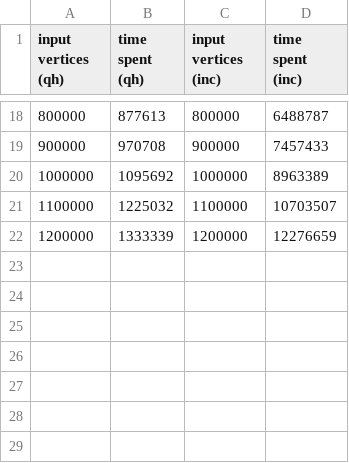
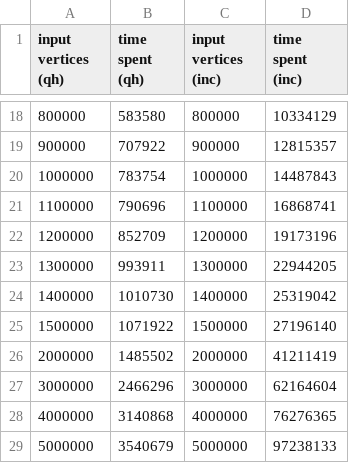
Before and after one commit to Drainyard/Thesis-Convex, a CSV file: data/in_cube_1_2m.csv, drawn as a sheet; only a part is shown, gaps mark what is left out; the diff covers the shown part only.

```diff
--- a/data/in_cube_1_2m.csv
+++ b/data/in_cube_1_2m.csv
@@ -18,5 +18,12 @@ input vertices (qh), time spent (qh),input vertices (inc), time spent (inc)
-800000,877613,800000,6488787
-900000,970708,900000,7457433
-1000000,1095692,1000000,8963389
-1100000,1225032,1100000,10703507
-1200000,1333339,1200000,12276659
+800000,583580,800000,10334129
+900000,707922,900000,12815357
+1000000,783754,1000000,14487843
+1100000,790696,1100000,16868741
+1200000,852709,1200000,19173196
+1300000,993911,1300000,22944205
+1400000,1010730,1400000,25319042
+1500000,1071922,1500000,27196140
+2000000,1485502,2000000,41211419
+3000000,2466296,3000000,62164604
+4000000,3140868,4000000,76276365
+5000000,3540679,5000000,97238133
```
Also changed, not shown: 32 edited cells elsewhere in this file, build/qh_hull_out.csv, data/dac_hull_out.csv, 42 other files.
